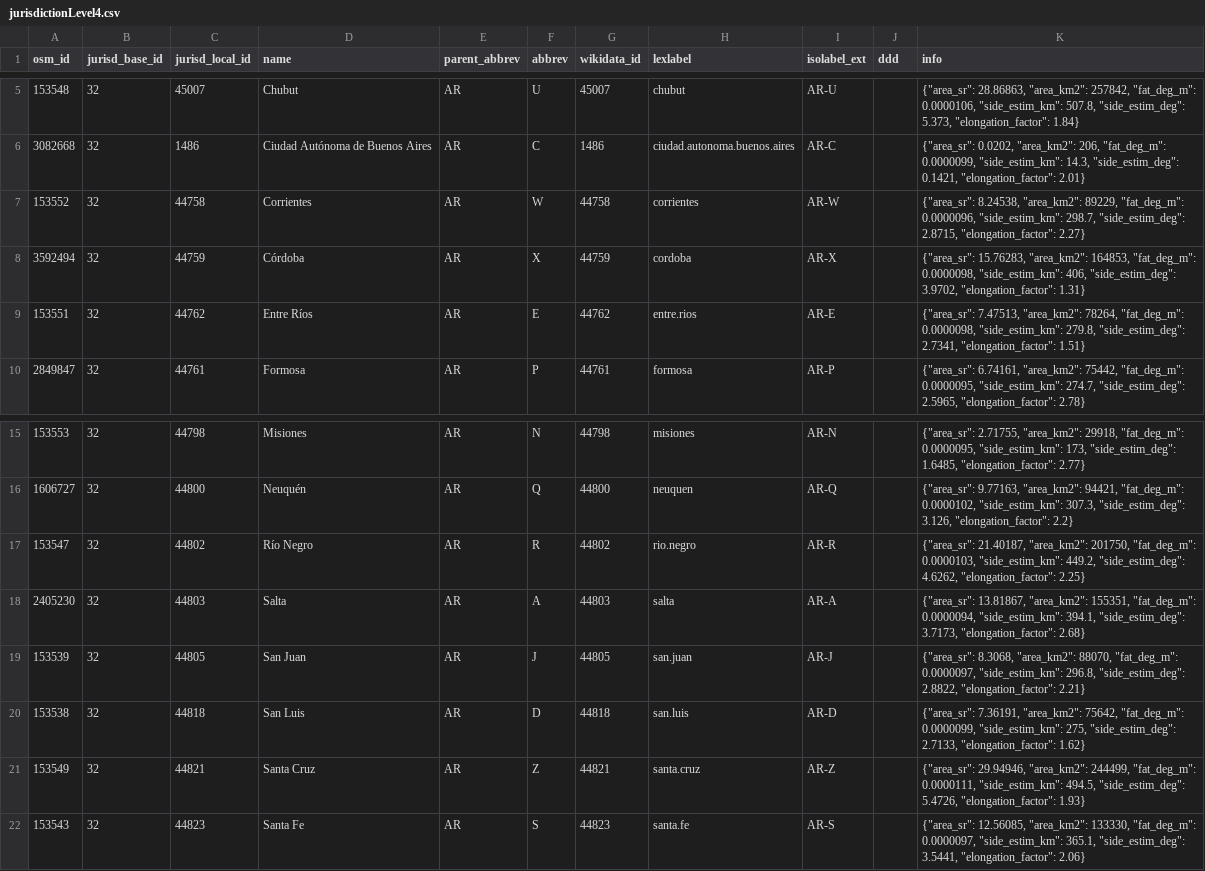
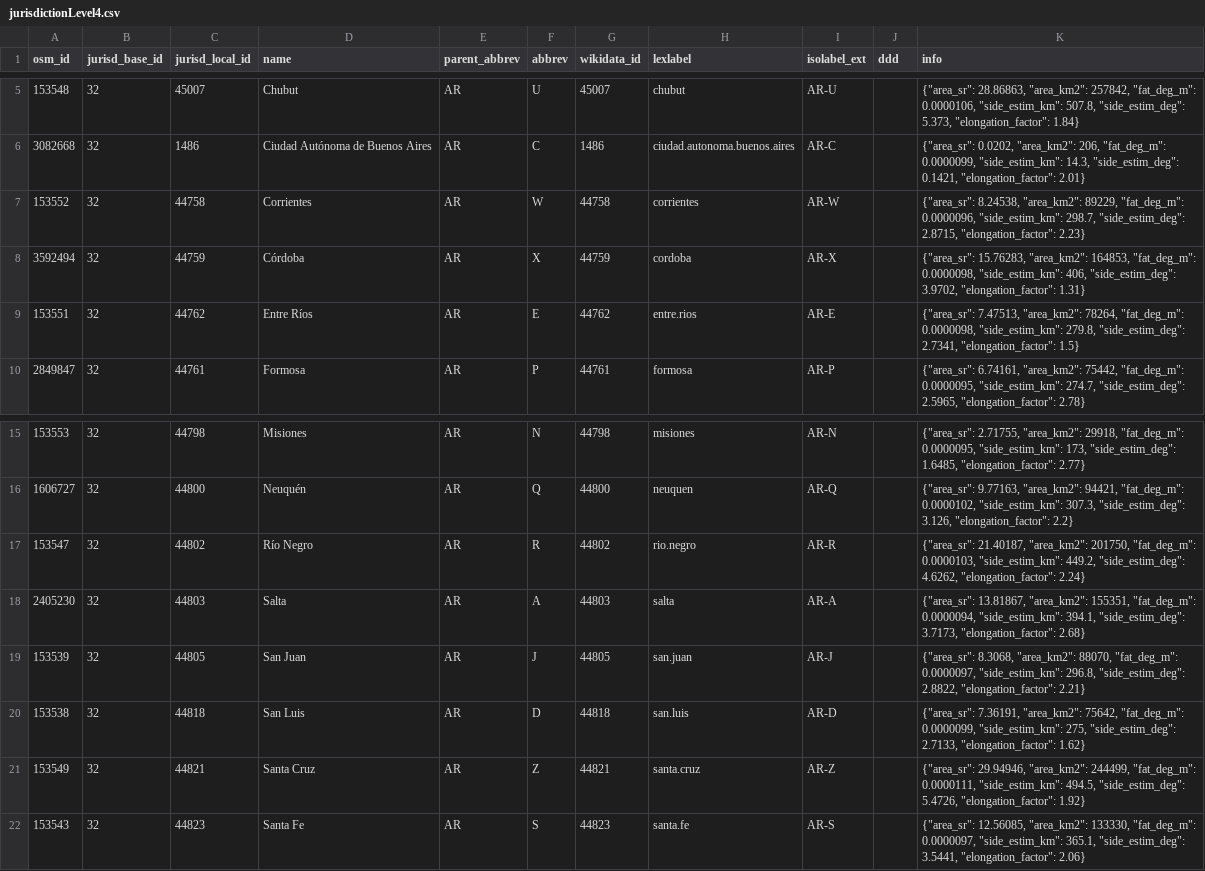
Before and after one commit to digital-guard/preserv-AR, a CSV file: data/jurisdictionLevel4.csv, drawn as a sheet; only a part is shown, gaps mark what is left out.

Commit message:
Update jurisd.

```diff
--- a/data/jurisdictionLevel4.csv
+++ b/data/jurisdictionLevel4.csv
@@ -6,5 +6,5 @@ osm_id,jurisd_base_id,jurisd_local_id,name,parent_abbrev,abbrev,wikidata_id,lexl
 3082668,32,1486,"Ciudad Autónoma de Buenos Aires",AR,C,1486,ciudad.autonoma.buenos.aires,AR-C,,"{""area_sr"": 0.0202, ""area_km2"": 206, ""fat_deg_m"": 0.0000099, ""side_estim_km"": 14.3, ""side_estim_deg"": 0.1421, ""elongation_factor"": 2.01}"
-153552,32,44758,Corrientes,AR,W,44758,corrientes,AR-W,,"{""area_sr"": 8.24538, ""area_km2"": 89229, ""fat_deg_m"": 0.0000096, ""side_estim_km"": 298.7, ""side_estim_deg"": 2.8715, ""elongation_factor"": 2.27}"
+153552,32,44758,Corrientes,AR,W,44758,corrientes,AR-W,,"{""area_sr"": 8.24538, ""area_km2"": 89229, ""fat_deg_m"": 0.0000096, ""side_estim_km"": 298.7, ""side_estim_deg"": 2.8715, ""elongation_factor"": 2.23}"
 3592494,32,44759,Córdoba,AR,X,44759,cordoba,AR-X,,"{""area_sr"": 15.76283, ""area_km2"": 164853, ""fat_deg_m"": 0.0000098, ""side_estim_km"": 406, ""side_estim_deg"": 3.9702, ""elongation_factor"": 1.31}"
-153551,32,44762,"Entre Ríos",AR,E,44762,entre.rios,AR-E,,"{""area_sr"": 7.47513, ""area_km2"": 78264, ""fat_deg_m"": 0.0000098, ""side_estim_km"": 279.8, ""side_estim_deg"": 2.7341, ""elongation_factor"": 1.51}"
+153551,32,44762,"Entre Ríos",AR,E,44762,entre.rios,AR-E,,"{""area_sr"": 7.47513, ""area_km2"": 78264, ""fat_deg_m"": 0.0000098, ""side_estim_km"": 279.8, ""side_estim_deg"": 2.7341, ""elongation_factor"": 1.5}"
 2849847,32,44761,Formosa,AR,P,44761,formosa,AR-P,,"{""area_sr"": 6.74161, ""area_km2"": 75442, ""fat_deg_m"": 0.0000095, ""side_estim_km"": 274.7, ""side_estim_deg"": 2.5965, ""elongation_factor"": 2.78}"
@@ -16,3 +16,3 @@ osm_id,jurisd_base_id,jurisd_local_id,name,parent_abbrev,abbrev,wikidata_id,lexl
 1606727,32,44800,Neuquén,AR,Q,44800,neuquen,AR-Q,,"{""area_sr"": 9.77163, ""area_km2"": 94421, ""fat_deg_m"": 0.0000102, ""side_estim_km"": 307.3, ""side_estim_deg"": 3.126, ""elongation_factor"": 2.2}"
-153547,32,44802,"Río Negro",AR,R,44802,rio.negro,AR-R,,"{""area_sr"": 21.40187, ""area_km2"": 201750, ""fat_deg_m"": 0.0000103, ""side_estim_km"": 449.2, ""side_estim_deg"": 4.6262, ""elongation_factor"": 2.25}"
+153547,32,44802,"Río Negro",AR,R,44802,rio.negro,AR-R,,"{""area_sr"": 21.40187, ""area_km2"": 201750, ""fat_deg_m"": 0.0000103, ""side_estim_km"": 449.2, ""side_estim_deg"": 4.6262, ""elongation_factor"": 2.24}"
 2405230,32,44803,Salta,AR,A,44803,salta,AR-A,,"{""area_sr"": 13.81867, ""area_km2"": 155351, ""fat_deg_m"": 0.0000094, ""side_estim_km"": 394.1, ""side_estim_deg"": 3.7173, ""elongation_factor"": 2.68}"
@@ -20,3 +20,3 @@ osm_id,jurisd_base_id,jurisd_local_id,name,parent_abbrev,abbrev,wikidata_id,lexl
 153538,32,44818,"San Luis",AR,D,44818,san.luis,AR-D,,"{""area_sr"": 7.36191, ""area_km2"": 75642, ""fat_deg_m"": 0.0000099, ""side_estim_km"": 275, ""side_estim_deg"": 2.7133, ""elongation_factor"": 1.62}"
-153549,32,44821,"Santa Cruz",AR,Z,44821,santa.cruz,AR-Z,,"{""area_sr"": 29.94946, ""area_km2"": 244499, ""fat_deg_m"": 0.0000111, ""side_estim_km"": 494.5, ""side_estim_deg"": 5.4726, ""elongation_factor"": 1.93}"
+153549,32,44821,"Santa Cruz",AR,Z,44821,santa.cruz,AR-Z,,"{""area_sr"": 29.94946, ""area_km2"": 244499, ""fat_deg_m"": 0.0000111, ""side_estim_km"": 494.5, ""side_estim_deg"": 5.4726, ""elongation_factor"": 1.92}"
 153543,32,44823,"Santa Fe",AR,S,44823,santa.fe,AR-S,,"{""area_sr"": 12.56085, ""area_km2"": 133330, ""fat_deg_m"": 0.0000097, ""side_estim_km"": 365.1, ""side_estim_deg"": 3.5441, ""elongation_factor"": 2.06}"
```
